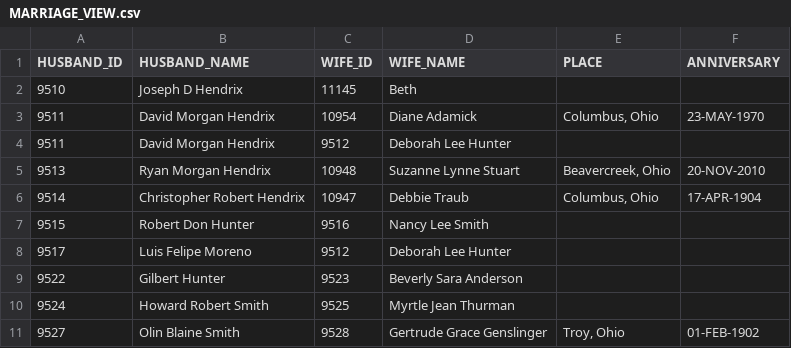
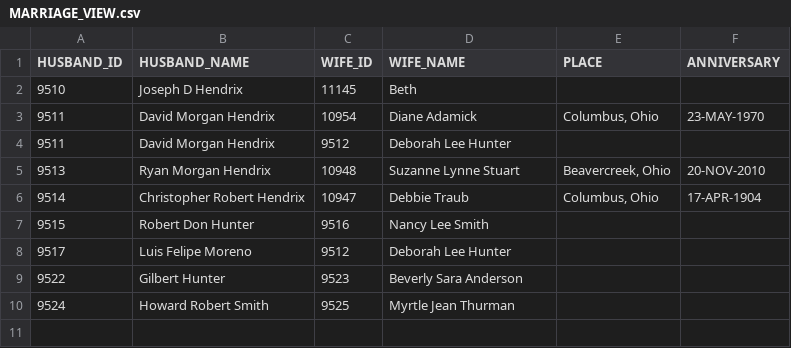
Before and after one commit to hendrixjoseph/FamilyTree, a CSV file: sql/DATA_VIEW/MARRIAGE_VIEW.csv, drawn as a sheet; the diff names each change by its address in the sheet, - before the commit and + after, or states it on an @@ line.

```diff
--- a/sql/DATA_VIEW/MARRIAGE_VIEW.csv
+++ b/sql/DATA_VIEW/MARRIAGE_VIEW.csv
-row 11: 9527 | Olin Blaine Smith | 9528 | Gertrude Grace Genslinger | Troy, Ohio | 01-FEB-1902
```
Also changed, not shown: sql/DATA_TABLE/PERSON.csv, sql/DATA_TABLE/PLACE.csv, 23 other files.
